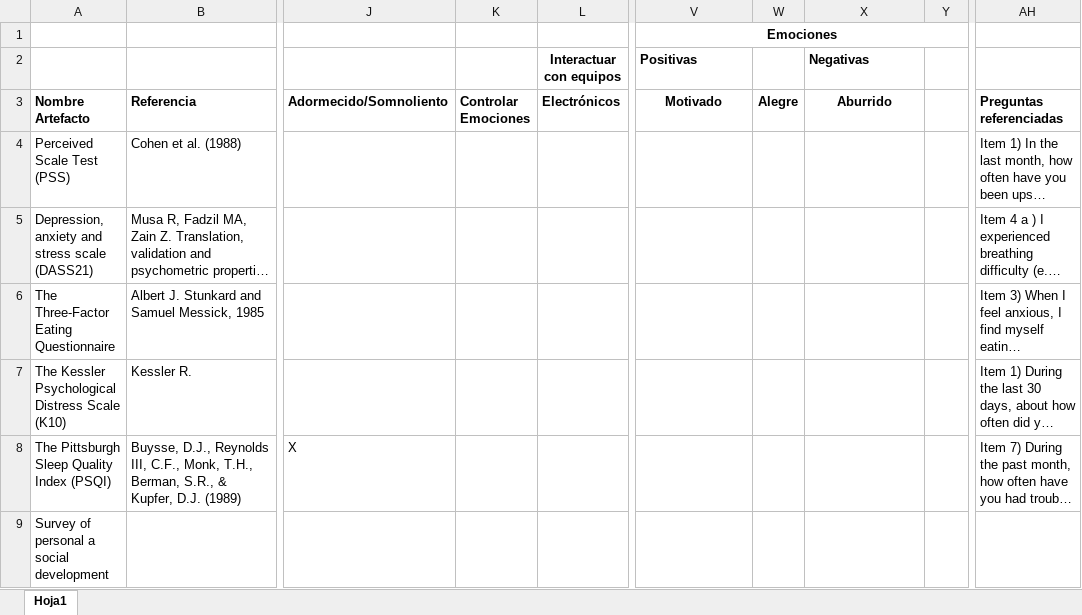
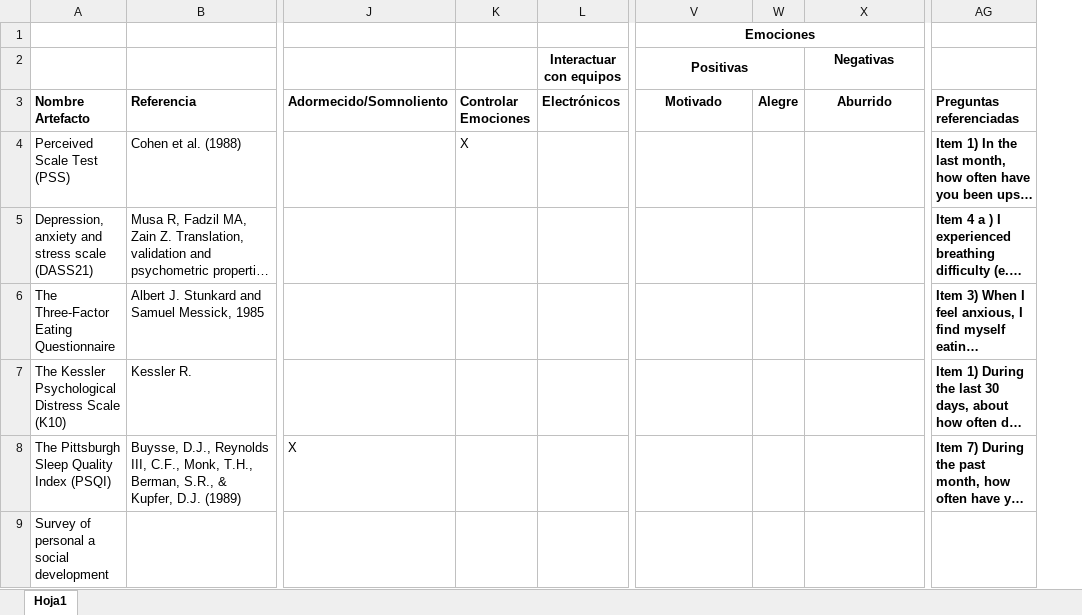
Before and after one commit to ronaldraxon/dauruxu, an Excel workbook: estadoDelArte/mapasMentales/referenciasMetodosEvaluaciFRPE/ActividadesYEmocionesCuestionarios.xlsx, sheet Hoja1, drawn as a sheet; only a part is shown, gaps mark what is left out; long unchanged cells end in …; values as stored, in another font and other column widths than the file's, no borders; removed rows and columns are numbered as before the commit, all else as after; the diff covers the shown part only; the diff names each change by its address in the sheet, - before the commit and + after, or states it on an @@ line.

```diff
--- a/estadoDelArte/mapasMentales/referenciasMetodosEvaluaciFRPE/ActividadesYEmocionesCuestionarios.xlsx (sheet Hoja1)
+++ b/estadoDelArte/mapasMentales/referenciasMetodosEvaluaciFRPE/ActividadesYEmocionesCuestionarios.xlsx (sheet Hoja1)
-column Y, empty
-V2 alignment: left
+V2 alignment: center
+V2:W2 merged
-X2 alignment: left
+X2 alignment: center
-K4: (empty)
+K4: X
-AG4:AG8 bold: off
+AG4:AG8 bold: on
```
Also changed, not shown: 6 edited cells and cell formats elsewhere in this sheet, 2 other files.
